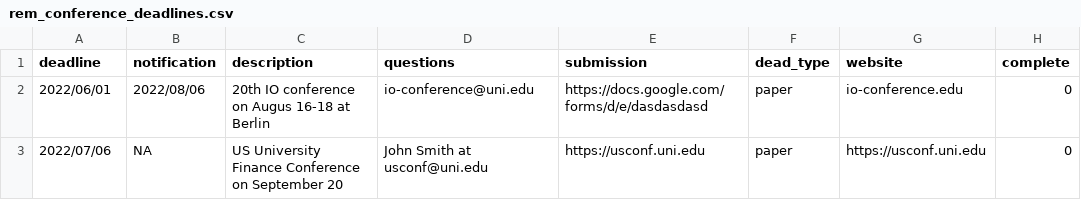
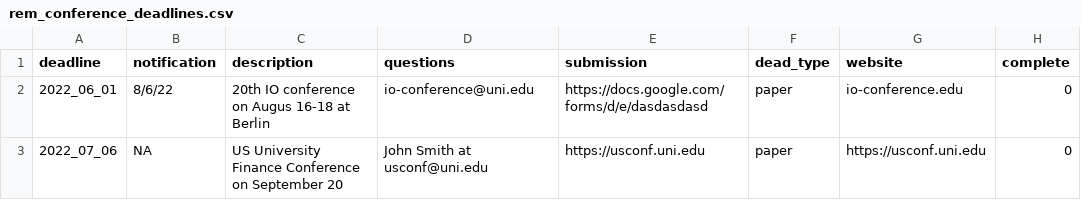
Before and after one commit to clandinq/remindr, a CSV file: rem_conference_deadlines.csv, drawn as a sheet.

```diff
--- a/rem_conference_deadlines.csv
+++ b/rem_conference_deadlines.csv
@@ -1,3 +1,3 @@
 deadline,notification,description,questions,submission,dead_type,website,complete
-2022/06/01,2022/08/06,20th IO conference on Augus 16-18 at Berlin,io-conference@uni.edu,https://docs.google.com/forms/d/e/dasdasdasd,paper,io-conference.edu,0
-2022/07/06,NA,US University Finance Conference on September 20,John Smith at usconf@uni.edu,https://usconf.uni.edu,paper,https://usconf.uni.edu,0
+2022_06_01,8/6/22,20th IO conference on Augus 16-18 at Berlin,io-conference@uni.edu,https://docs.google.com/forms/d/e/dasdasdasd,paper,io-conference.edu,0
+2022_07_06,NA,US University Finance Conference on September 20,John Smith at usconf@uni.edu,https://usconf.uni.edu,paper,https://usconf.uni.edu,0
```
Also changed, not shown: rem_future_conferences.csv, rem_grant_deadlines.csv, 3 other files.
